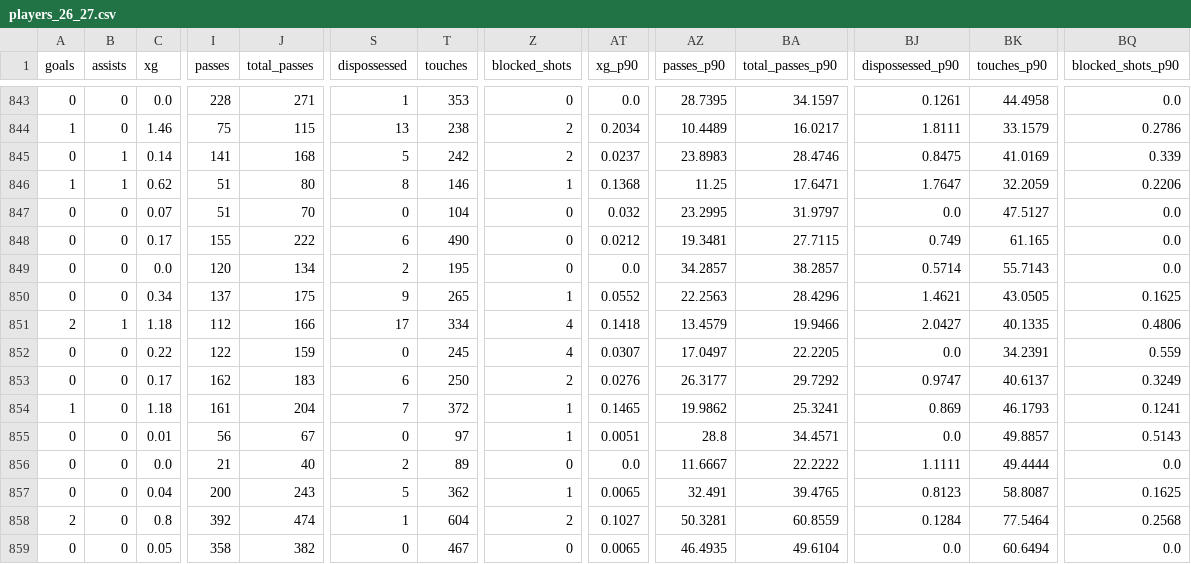
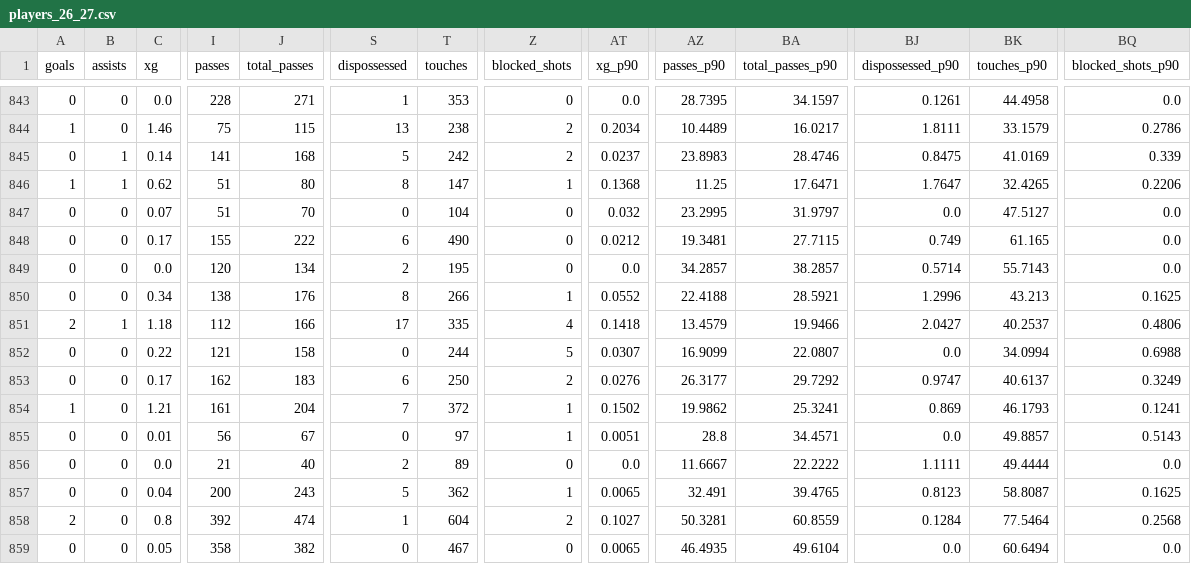
Before and after one commit to Sharone-12/sofascore-scraper, a CSV file: data/processed/players_26_27.csv, drawn as a sheet; only a part is shown, gaps mark what is left out; the diff covers the shown part only; the diff names each change by its address in the sheet, - before the commit and + after, or states it on an @@ line.

Commit message:
refresh 2026-10-29

```diff
--- a/data/processed/players_26_27.csv
+++ b/data/processed/players_26_27.csv
-T846 (touches): 146
+T846 (touches): 147
-BK846 (touches_p90): 32.2059
+BK846 (touches_p90): 32.4265
-I850 (passes): 137
+I850 (passes): 138
-J850 (total_passes): 175
+J850 (total_passes): 176
-S850 (dispossessed): 9
+S850 (dispossessed): 8
-T850 (touches): 265
+T850 (touches): 266
-AZ850 (passes_p90): 22.2563
+AZ850 (passes_p90): 22.4188
-BA850 (total_passes_p90): 28.4296
+BA850 (total_passes_p90): 28.5921
-BJ850 (dispossessed_p90): 1.4621
+BJ850 (dispossessed_p90): 1.2996
-BK850 (touches_p90): 43.0505
+BK850 (touches_p90): 43.213
-T851 (touches): 334
+T851 (touches): 335
-BK851 (touches_p90): 40.1335
+BK851 (touches_p90): 40.2537
-I852 (passes): 122
+I852 (passes): 121
-J852 (total_passes): 159
+J852 (total_passes): 158
-T852 (touches): 245
+T852 (touches): 244
-Z852 (blocked_shots): 4
+Z852 (blocked_shots): 5
-AZ852 (passes_p90): 17.0497
+AZ852 (passes_p90): 16.9099
-BA852 (total_passes_p90): 22.2205
+BA852 (total_passes_p90): 22.0807
-BK852 (touches_p90): 34.2391
+BK852 (touches_p90): 34.0994
-BQ852 (blocked_shots_p90): 0.559
+BQ852 (blocked_shots_p90): 0.6988
-C854 (xg): 1.18
+C854 (xg): 1.21
-AT854 (xg_p90): 0.1465
+AT854 (xg_p90): 0.1502
```
Also changed, not shown: 28 edited cells elsewhere in this file.
